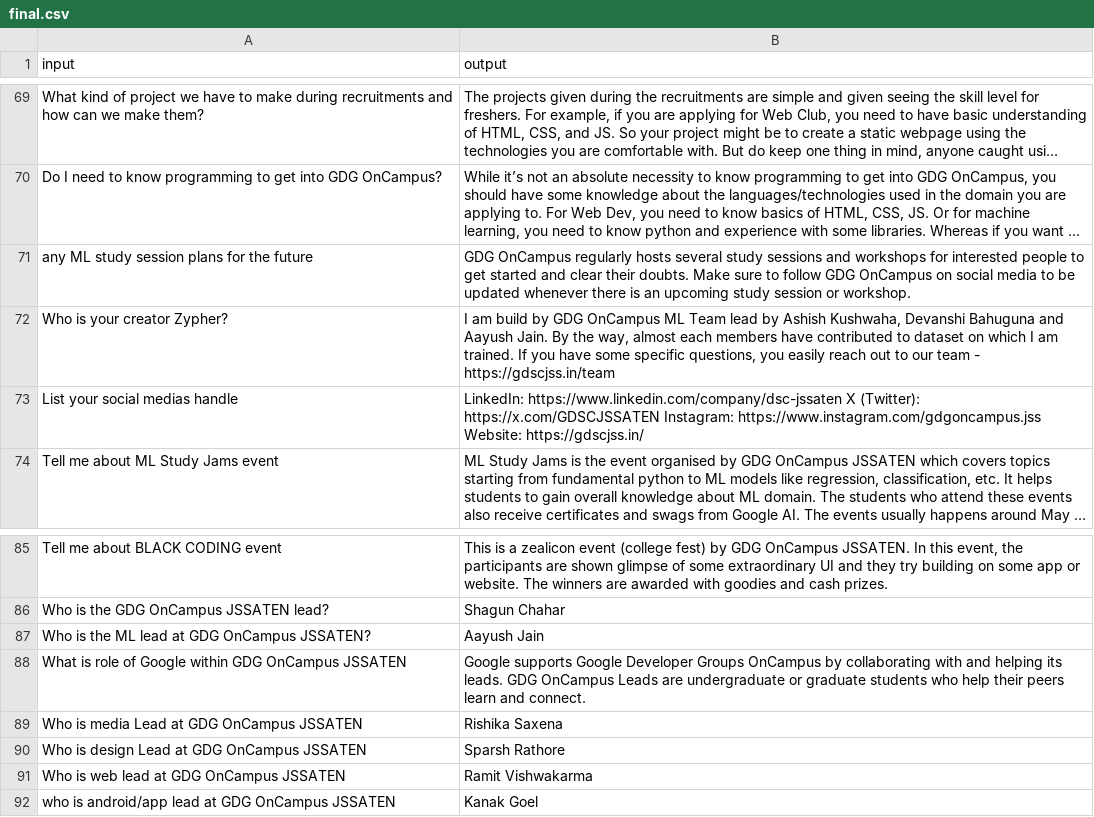
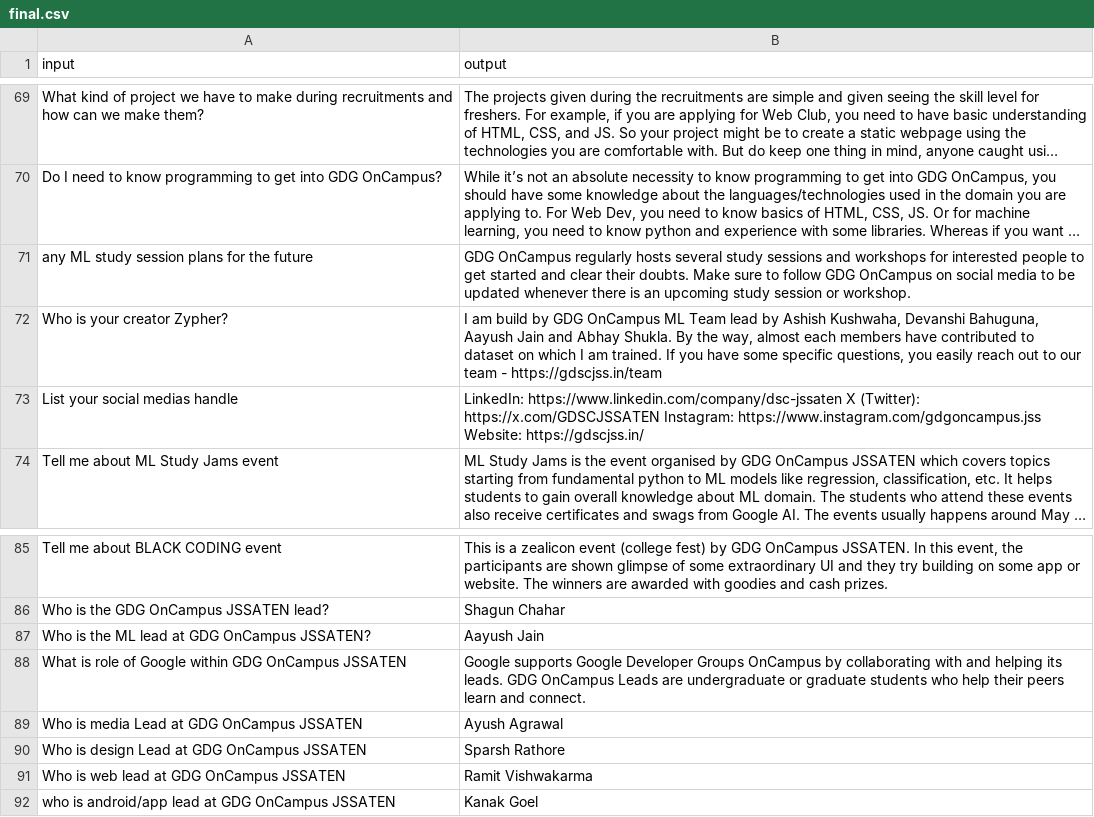
Before and after one commit to Stoic-Angel/GDSC_Zephyr, a CSV file: final.csv, drawn as a sheet; only a part is shown, gaps mark what is left out; long unchanged cells end in …; the diff names each change by its address in the sheet, - before the commit and + after, or states it on an @@ line.

Commit message:
update media lead and authors

```diff
--- a/final.csv
+++ b/final.csv
-B72 (output): …Kushwaha, Devanshi Bahuguna and Aayush Jain. By the…
+B72 (output): …Kushwaha, Devanshi Bahuguna, Aayush Jain and Abhay Shukla. By the…
-B89 (output): Rishika Saxena
+B89 (output): Ayush Agrawal
```
